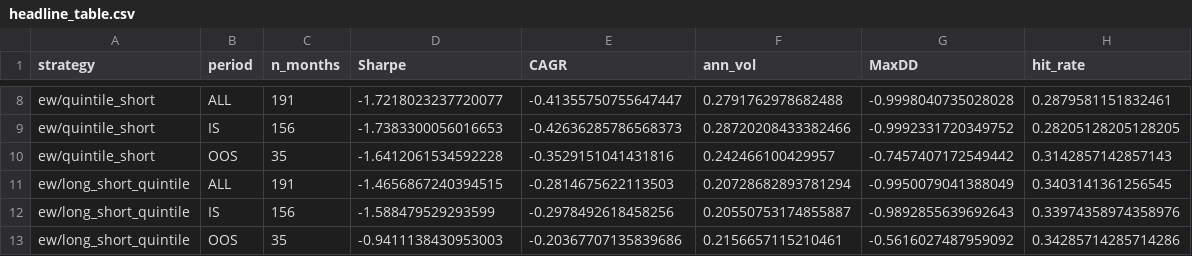
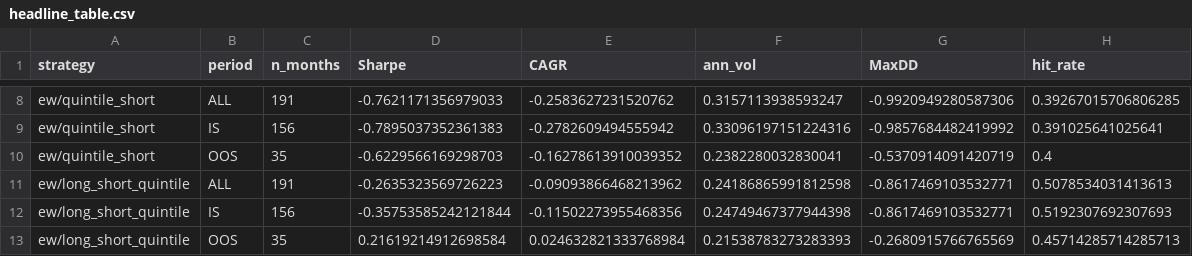
Before and after one commit to Taff1887/short-king-2.0, a CSV file: reports/headline_table.csv, drawn as a sheet; only a part is shown, gaps mark what is left out; the diff covers the shown part only; the diff names each change by its address in the sheet, - before the commit and + after, or states it on an @@ line.

```diff
--- a/reports/headline_table.csv
+++ b/reports/headline_table.csv
-D8 (Sharpe): -1.7218023237720077
+D8 (Sharpe): -0.7621171356979033
-E8 (CAGR): -0.41355750755647447
+E8 (CAGR): -0.2583627231520762
-F8 (ann_vol): 0.2791762978682488
+F8 (ann_vol): 0.3157113938593247
-G8 (MaxDD): -0.9998040735028028
+G8 (MaxDD): -0.9920949280587306
-H8 (hit_rate): 0.2879581151832461
+H8 (hit_rate): 0.39267015706806285
-D9 (Sharpe): -1.7383300056016653
+D9 (Sharpe): -0.7895037352361383
-E9 (CAGR): -0.42636285786568373
+E9 (CAGR): -0.2782609494555942
-F9 (ann_vol): 0.28720208433382466
+F9 (ann_vol): 0.33096197151224316
-G9 (MaxDD): -0.9992331720349752
+G9 (MaxDD): -0.9857684482419992
-H9 (hit_rate): 0.28205128205128205
+H9 (hit_rate): 0.391025641025641
-D10 (Sharpe): -1.6412061534592228
+D10 (Sharpe): -0.6229566169298703
-E10 (CAGR): -0.3529151041431816
+E10 (CAGR): -0.16278613910039352
-F10 (ann_vol): 0.242466100429957
+F10 (ann_vol): 0.2382280032830041
-G10 (MaxDD): -0.7457407172549442
+G10 (MaxDD): -0.5370914091420719
-H10 (hit_rate): 0.3142857142857143
+H10 (hit_rate): 0.4
-D11 (Sharpe): -1.4656867240394515
+D11 (Sharpe): -0.2635323569726223
-E11 (CAGR): -0.2814675622113503
+E11 (CAGR): -0.09093866468213962
-F11 (ann_vol): 0.20728682893781294
+F11 (ann_vol): 0.24186865991812598
-G11 (MaxDD): -0.9950079041388049
+G11 (MaxDD): -0.8617469103532771
-H11 (hit_rate): 0.3403141361256545
+H11 (hit_rate): 0.5078534031413613
-D12 (Sharpe): -1.588479529293599
+D12 (Sharpe): -0.35753585242121844
-E12 (CAGR): -0.2978492618458256
+E12 (CAGR): -0.11502273955468356
-F12 (ann_vol): 0.20550753174855887
+F12 (ann_vol): 0.24749467377944398
-G12 (MaxDD): -0.9892855639692643
+G12 (MaxDD): -0.8617469103532771
-H12 (hit_rate): 0.33974358974358976
+H12 (hit_rate): 0.5192307692307693
-D13 (Sharpe): -0.9411138430953003
+D13 (Sharpe): 0.21619214912698584
-E13 (CAGR): -0.20367707135839686
+E13 (CAGR): 0.024632821333768984
-F13 (ann_vol): 0.2156657115210461
+F13 (ann_vol): 0.21538783273283393
-G13 (MaxDD): -0.5616027487959092
+G13 (MaxDD): -0.2680915766765569
-H13 (hit_rate): 0.34285714285714286
+H13 (hit_rate): 0.45714285714285713
```
Also changed, not shown: 60 edited cells elsewhere in this file, reports/backtest_summary_monthly.csv, 10 other files.
